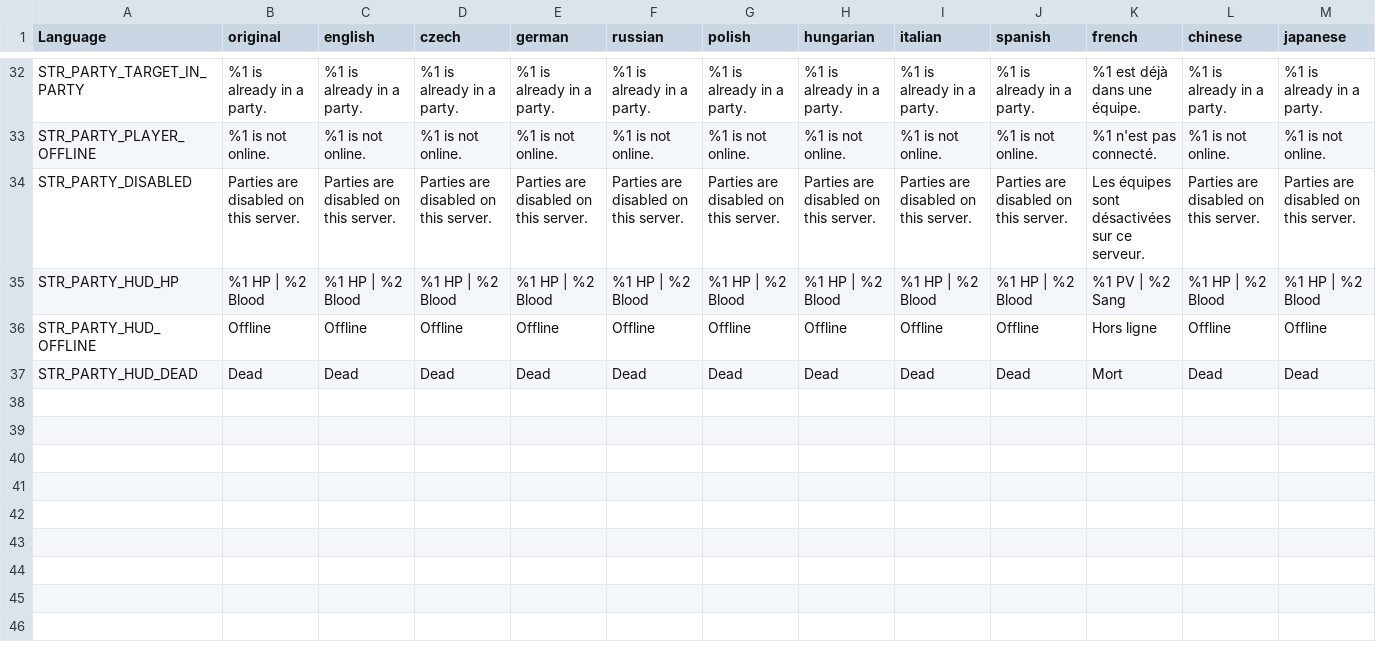
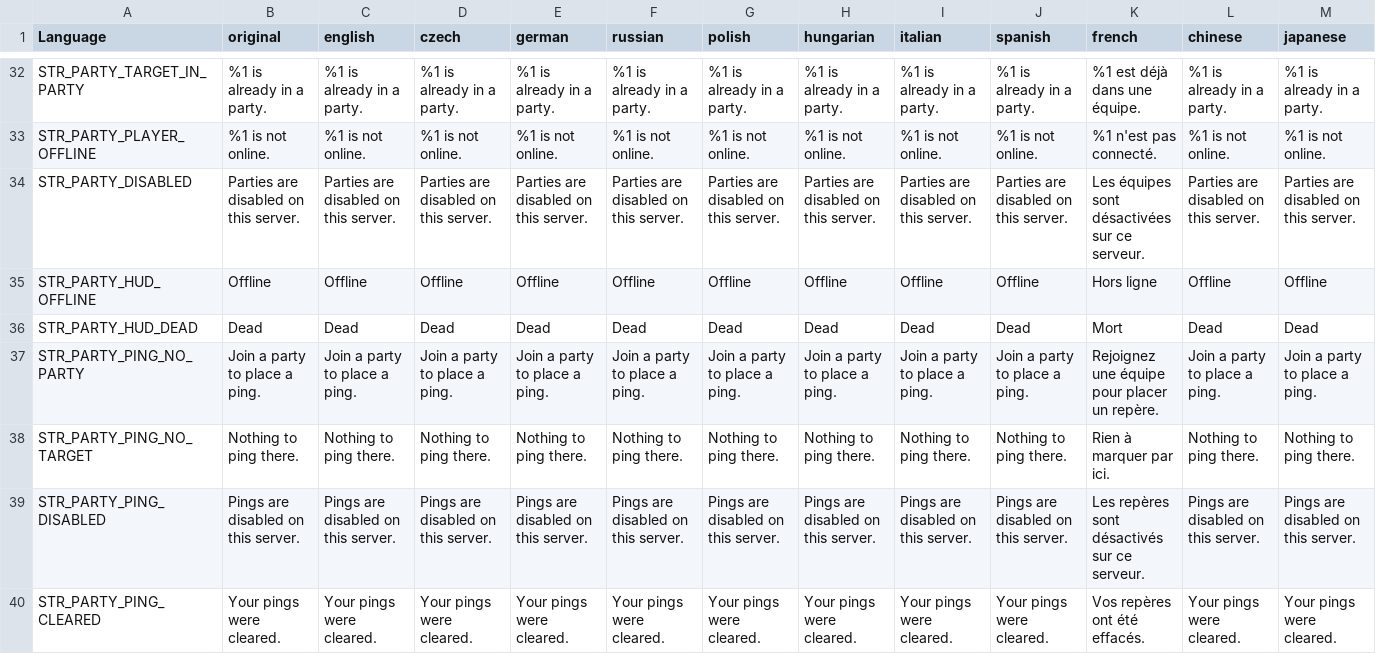
Before and after one commit to LeMyst/Vigrid-BattleRoyale, a CSV file: Party/stringtable.csv, drawn as a sheet; only a part is shown, gaps mark what is left out; removed rows and columns are numbered as before the commit, all else as after; rows hold the shown columns only; the diff names each change by its address in the sheet, - before the commit and + after, or states it on an @@ line.

```diff
--- a/Party/stringtable.csv
+++ b/Party/stringtable.csv
-row 35: STR_PARTY_HUD_HP | %1 HP | %2 Blood | %1 HP | %2 Blood | %1 HP | %2 Blood | %1 HP | %2 Blood | %1 HP | %2 Blood | %1 HP | %2 Blood | %1 HP | %2 Blood | %1 HP | %2 Blood | %1 HP | %2 Blood | %1 PV | %2 Sang | %1 HP | %2 Blood | %1 HP | %2 Blood
+row 37: STR_PARTY_PING_NO_PARTY | Join a party to place a ping. | Join a party to place a ping. | Join a party to place a ping. | Join a party to place a ping. | Join a party to place a ping. | Join a party to place a ping. | Join a party to place a ping. | Join a party to place a ping. | Join a party to place a ping. | Rejoignez une équipe pour placer un repère. | Join a party to place a ping. | Join a party to place a ping.
+row 38: STR_PARTY_PING_NO_TARGET | Nothing to ping there. | Nothing to ping there. | Nothing to ping there. | Nothing to ping there. | Nothing to ping there. | Nothing to ping there. | Nothing to ping there. | Nothing to ping there. | Nothing to ping there. | Rien à marquer par ici. | Nothing to ping there. | Nothing to ping there.
+row 39: STR_PARTY_PING_DISABLED | Pings are disabled on this server. | Pings are disabled on this server. | Pings are disabled on this server. | Pings are disabled on this server. | Pings are disabled on this server. | Pings are disabled on this server. | Pings are disabled on this server. | Pings are disabled on this server. | Pings are disabled on this server. | Les repères sont désactivés sur ce serveur. | Pings are disabled on this server. | Pings are disabled on this server.
+row 40: STR_PARTY_PING_CLEARED | Your pings were cleared. | Your pings were cleared. | Your pings were cleared. | Your pings were cleared. | Your pings were cleared. | Your pings were cleared. | Your pings were cleared. | Your pings were cleared. | Your pings were cleared. | Vos repères ont été effacés. | Your pings were cleared. | Your pings were cleared.
```
Also changed, not shown: 19 other files.
